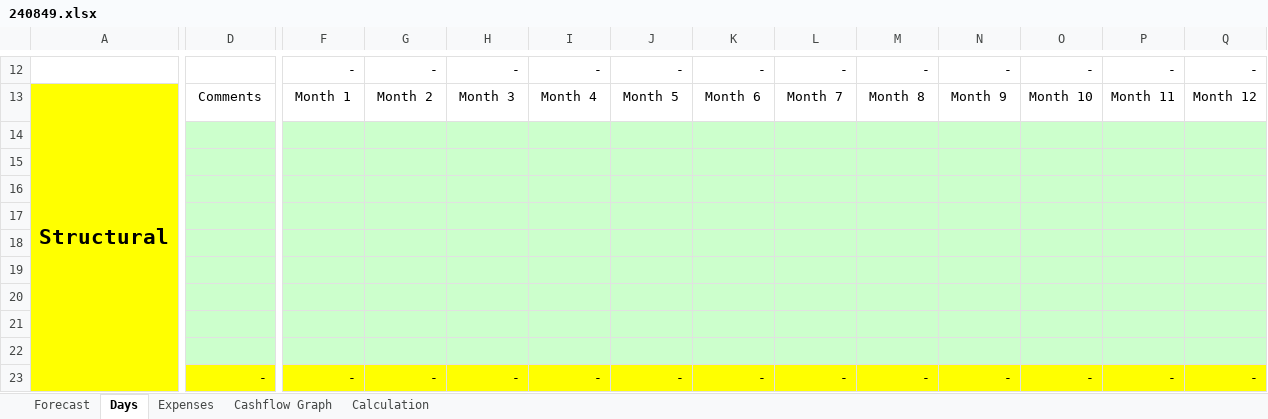
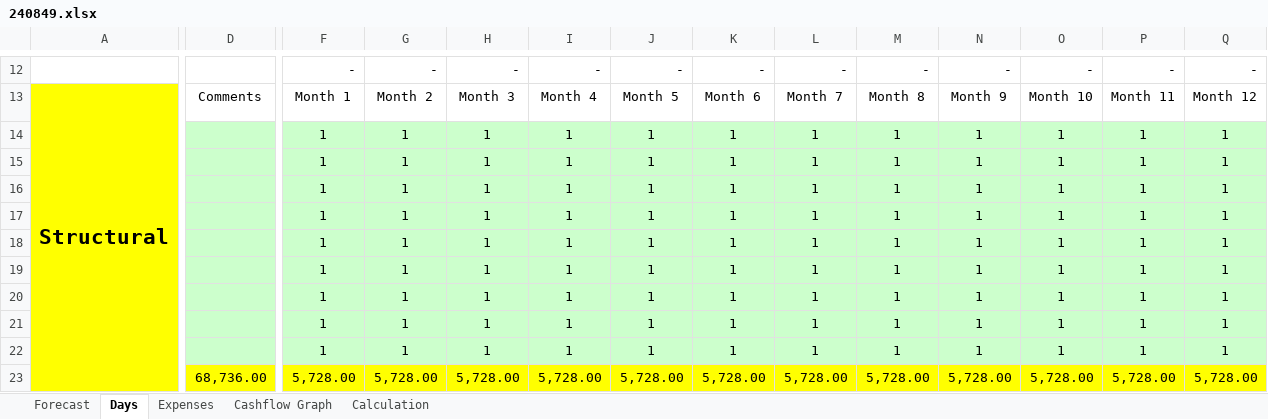
Before and after one commit to wojtekDrozd/BusyForcastRepo, an Excel workbook: BusyForcast/240849.xlsx, sheet Days, drawn as a sheet; only a part is shown, gaps mark what is left out; values as stored, in another font and other column widths than the file's, no borders; removed rows and columns are numbered as before the commit, all else as after; rows hold the shown columns only; the diff covers the shown part only; the diff names each change by its address in the sheet, - before the commit and + after, or states it on an @@ line.

```diff
--- a/BusyForcast/240849.xlsx (sheet Days)
+++ b/BusyForcast/240849.xlsx (sheet Days)
-row 14: (empty)
-row 15: (empty)
-row 16: (empty)
-row 17: (empty)
-row 18: (empty)
-row 19: (empty)
-row 20: (empty)
-row 21: (empty)
-row 22: (empty)
+row 14:  |  | 1 | 1 | 1 | 1 | 1 | 1 | 1 | 1 | 1 | 1 | 1 | 1
+row 15:  |  | 1 | 1 | 1 | 1 | 1 | 1 | 1 | 1 | 1 | 1 | 1 | 1
+row 16:  |  | 1 | 1 | 1 | 1 | 1 | 1 | 1 | 1 | 1 | 1 | 1 | 1
+row 17:  |  | 1 | 1 | 1 | 1 | 1 | 1 | 1 | 1 | 1 | 1 | 1 | 1
+row 18:  |  | 1 | 1 | 1 | 1 | 1 | 1 | 1 | 1 | 1 | 1 | 1 | 1
+row 19:  |  | 1 | 1 | 1 | 1 | 1 | 1 | 1 | 1 | 1 | 1 | 1 | 1
+row 20:  |  | 1 | 1 | 1 | 1 | 1 | 1 | 1 | 1 | 1 | 1 | 1 | 1
+row 21:  |  | 1 | 1 | 1 | 1 | 1 | 1 | 1 | 1 | 1 | 1 | 1 | 1
+row 22:  |  | 1 | 1 | 1 | 1 | 1 | 1 | 1 | 1 | 1 | 1 | 1 | 1
-D23: -
+D23: 68,736.00
-F23: -
+F23: 5,728.00
-G23: -
+G23: 5,728.00
-H23: -
+H23: 5,728.00
-I23: -
+I23: 5,728.00
-J23: -
+J23: 5,728.00
-K23: -
+K23: 5,728.00
-L23: -
+L23: 5,728.00
-M23: -
+M23: 5,728.00
-N23: -
+N23: 5,728.00
-O23: -
+O23: 5,728.00
-P23: -
+P23: 5,728.00
-Q23: -
+Q23: 5,728.00
```
Also changed, not shown: 36 added rows, 36 removed rows and 299 edited cells elsewhere in this sheet, sheet Forecast, sheet Expenses, hidden cells, charts or pictures, 1 other file.
